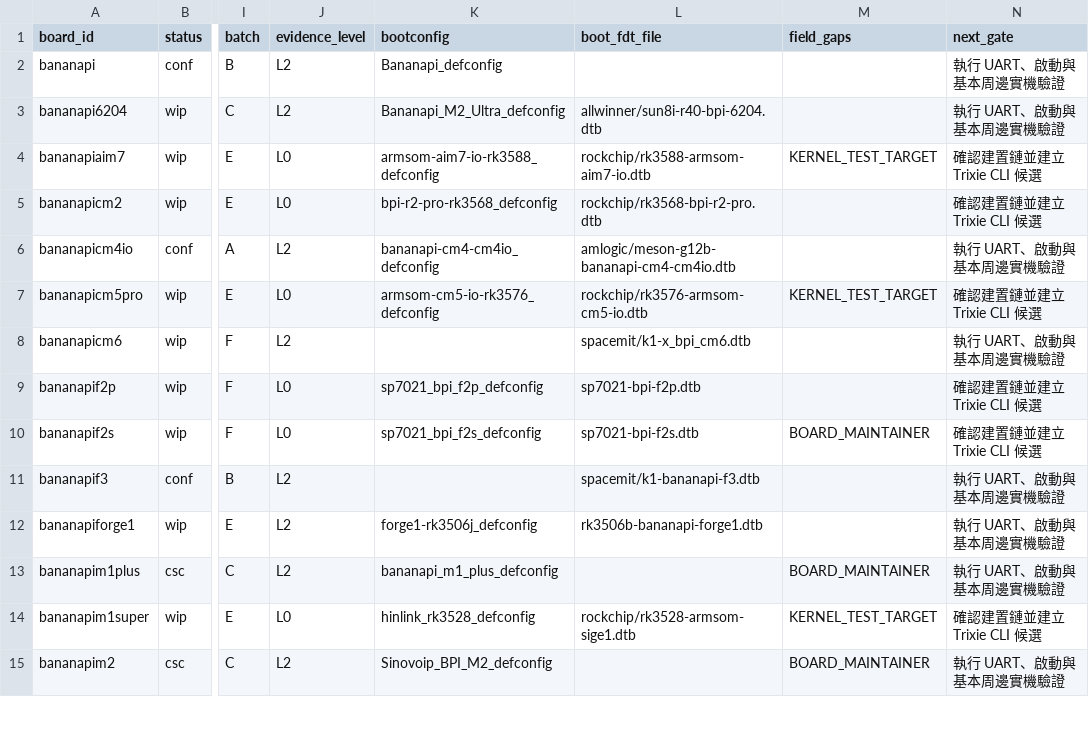
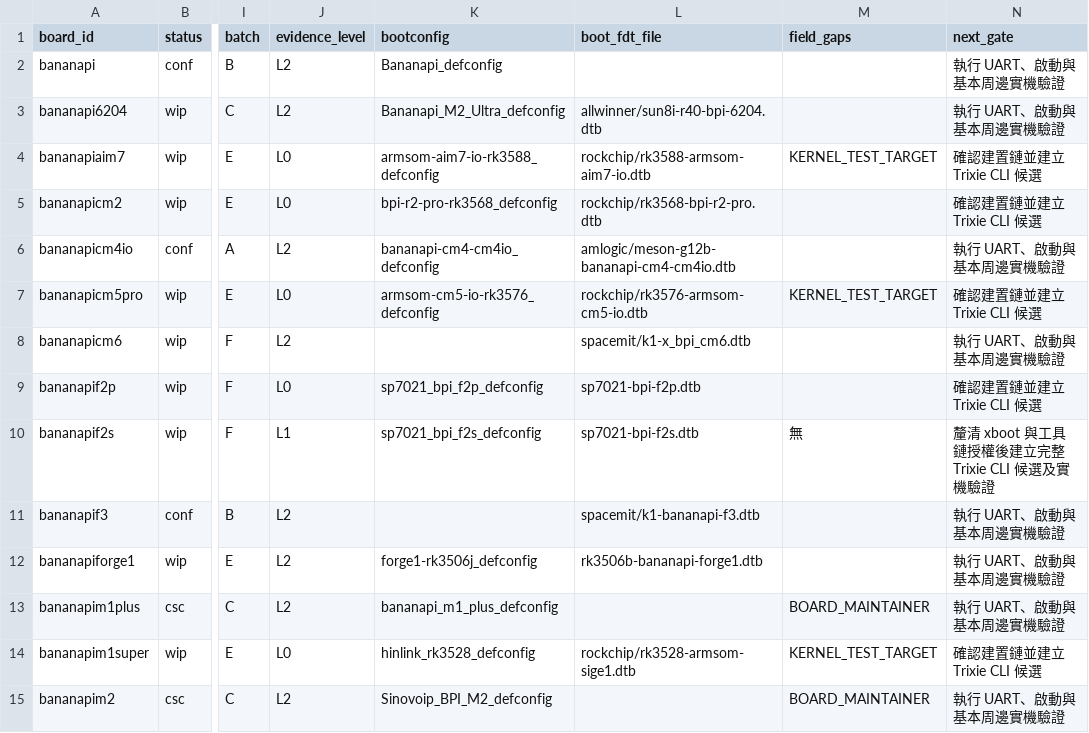
Before and after one commit to BPI-SINOVOIP/armbian-build, a TSV file: docs/evidence/bananapi-family-optimization/board-audit-20260826.tsv, drawn as a sheet; only a part is shown, gaps mark what is left out; the diff names each change by its address in the sheet, - before the commit and + after, or states it on an @@ line.

```diff
--- a/docs/evidence/bananapi-family-optimization/board-audit-20260826.tsv
+++ b/docs/evidence/bananapi-family-optimization/board-audit-20260826.tsv
-J10 (evidence_level): L0
+J10 (evidence_level): L1
-M10 (field_gaps): BOARD_MAINTAINER
+M10 (field_gaps): 無
-N10 (next_gate): 確認建置鏈並建立 Trixie CLI 候選
+N10 (next_gate): 釐清 xboot 與工具鏈授權後建立完整 Trixie CLI 候選及實機驗證
```
Also changed, not shown: 16 other files.
